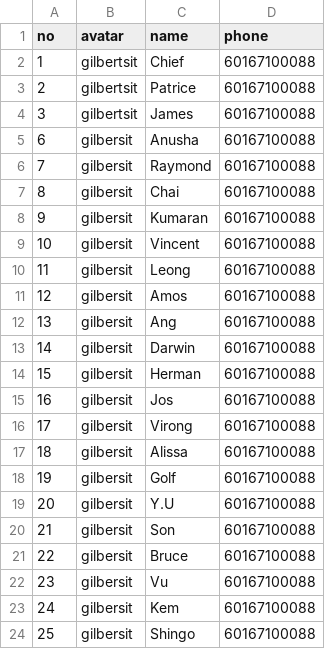
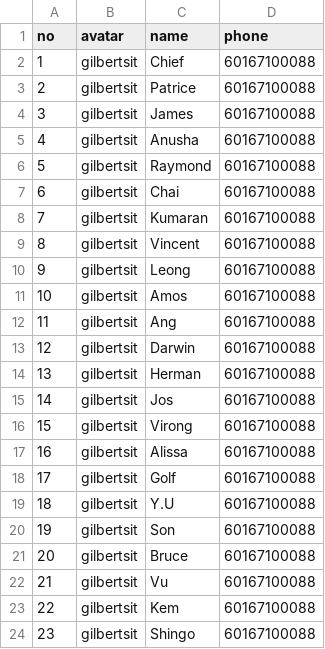
Before and after one commit to MuhammadDarmawanFadilah/cemoca, a CSV file: backend/data/list.csv, drawn as a sheet.

```diff
--- a/backend/data/list.csv
+++ b/backend/data/list.csv
@@ -4,21 +4,21 @@ no,avatar,name,phone
 3,gilbertsit,James,60167100088
-6,gilbersit,Anusha,60167100088
-7,gilbersit,Raymond,60167100088
-8,gilbersit,Chai,60167100088
-9,gilbersit,Kumaran,60167100088
-10,gilbersit,Vincent,60167100088
-11,gilbersit,Leong,60167100088
-12,gilbersit,Amos,60167100088
-13,gilbersit,Ang,60167100088
-14,gilbersit,Darwin,60167100088
-15,gilbersit,Herman,60167100088
-16,gilbersit,Jos,60167100088
-17,gilbersit,Virong,60167100088
-18,gilbersit,Alissa,60167100088
-19,gilbersit,Golf,60167100088
-20,gilbersit,Y.U,60167100088
-21,gilbersit,Son,60167100088
-22,gilbersit,Bruce,60167100088
-23,gilbersit,Vu,60167100088
-24,gilbersit,Kem,60167100088
-25,gilbersit,Shingo,60167100088
+4,gilbertsit,Anusha,60167100088
+5,gilbertsit,Raymond,60167100088
+6,gilbertsit,Chai,60167100088
+7,gilbertsit,Kumaran,60167100088
+8,gilbertsit,Vincent,60167100088
+9,gilbertsit,Leong,60167100088
+10,gilbertsit,Amos,60167100088
+11,gilbertsit,Ang,60167100088
+12,gilbertsit,Darwin,60167100088
+13,gilbertsit,Herman,60167100088
+14,gilbertsit,Jos,60167100088
+15,gilbertsit,Virong,60167100088
+16,gilbertsit,Alissa,60167100088
+17,gilbertsit,Golf,60167100088
+18,gilbertsit,Y.U,60167100088
+19,gilbertsit,Son,60167100088
+20,gilbertsit,Bruce,60167100088
+21,gilbertsit,Vu,60167100088
+22,gilbertsit,Kem,60167100088
+23,gilbertsit,Shingo,60167100088
```
Also changed, not shown: 3 other files.
